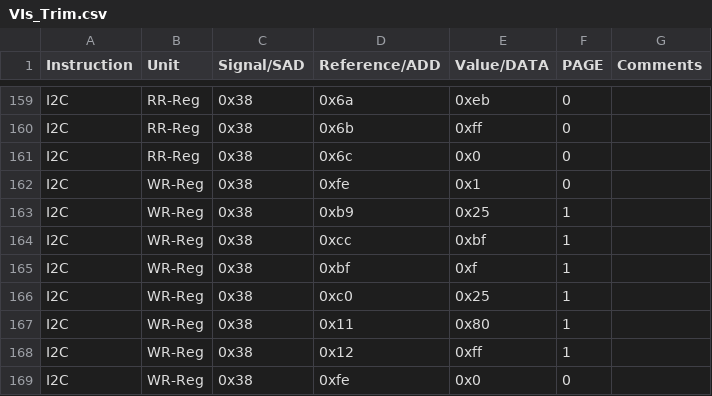
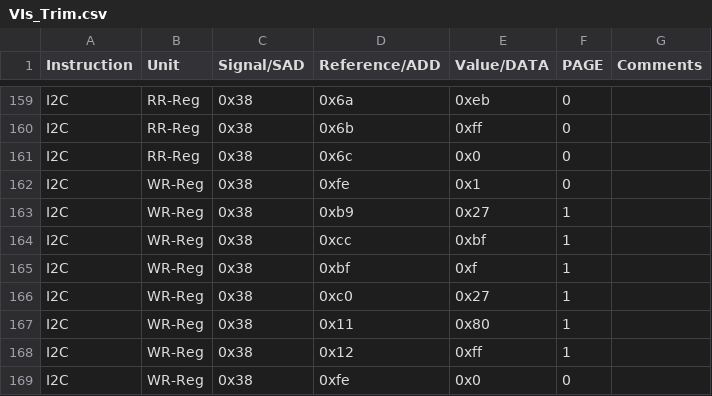
Before and after one commit to HarishKumarSedu/Aerodyne, a CSV file: Optim_Trims/ate/VIs_Trim.csv, drawn as a sheet; only a part is shown, gaps mark what is left out.

```diff
--- a/Optim_Trims/ate/VIs_Trim.csv
+++ b/Optim_Trims/ate/VIs_Trim.csv
@@ -162,6 +162,6 @@ I2C,RR-Reg,0x38,0x6c,0x0,0,
 I2C,WR-Reg,0x38,0xfe,0x1,0,
-I2C,WR-Reg,0x38,0xb9,0x25,1,
+I2C,WR-Reg,0x38,0xb9,0x27,1,
 I2C,WR-Reg,0x38,0xcc,0xbf,1,
 I2C,WR-Reg,0x38,0xbf,0xf,1,
-I2C,WR-Reg,0x38,0xc0,0x25,1,
+I2C,WR-Reg,0x38,0xc0,0x27,1,
 I2C,WR-Reg,0x38,0x11,0x80,1,
```
Also changed, not shown: 2 other files.
